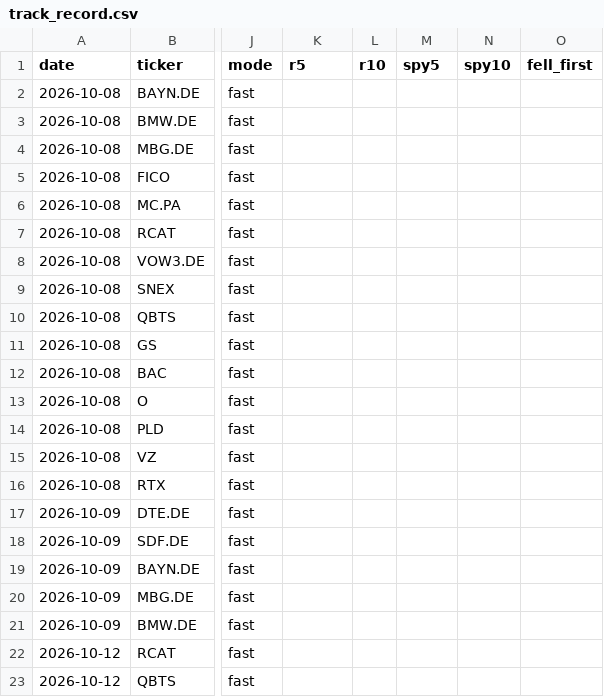
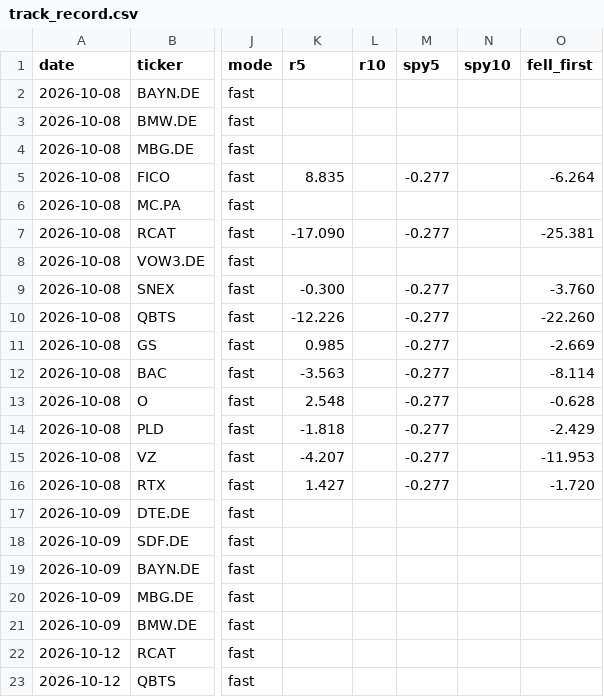
Before and after one commit to GraceVio/StockAlert, a CSV file: track_record.csv, drawn as a sheet; only a part is shown, gaps mark what is left out; the diff covers the shown part only; the diff names each change by its address in the sheet, - before the commit and + after, or states it on an @@ line.

```diff
--- a/track_record.csv
+++ b/track_record.csv
-K5 (r5): (empty)
+K5 (r5): 8.835
-M5 (spy5): (empty)
+M5 (spy5): -0.277
-O5 (fell_first): (empty)
+O5 (fell_first): -6.264
-K7 (r5): (empty)
+K7 (r5): -17.090
-M7 (spy5): (empty)
+M7 (spy5): -0.277
-O7 (fell_first): (empty)
+O7 (fell_first): -25.381
-K9 (r5): (empty)
+K9 (r5): -0.300
-M9:M16 (spy5): (empty)
+M9:M16 (spy5): -0.277
-O9 (fell_first): (empty)
+O9 (fell_first): -3.760
-K10 (r5): (empty)
+K10 (r5): -12.226
-O10 (fell_first): (empty)
+O10 (fell_first): -22.260
-K11 (r5): (empty)
+K11 (r5): 0.985
-O11 (fell_first): (empty)
+O11 (fell_first): -2.669
-K12 (r5): (empty)
+K12 (r5): -3.563
-O12 (fell_first): (empty)
+O12 (fell_first): -8.114
-K13 (r5): (empty)
+K13 (r5): 2.548
-O13 (fell_first): (empty)
+O13 (fell_first): -0.628
-K14 (r5): (empty)
+K14 (r5): -1.818
-O14 (fell_first): (empty)
+O14 (fell_first): -2.429
-K15 (r5): (empty)
+K15 (r5): -4.207
-O15 (fell_first): (empty)
+O15 (fell_first): -11.953
-K16 (r5): (empty)
+K16 (r5): 1.427
-O16 (fell_first): (empty)
+O16 (fell_first): -1.720
```
Also changed, not shown: 15 added rows elsewhere in this file.
